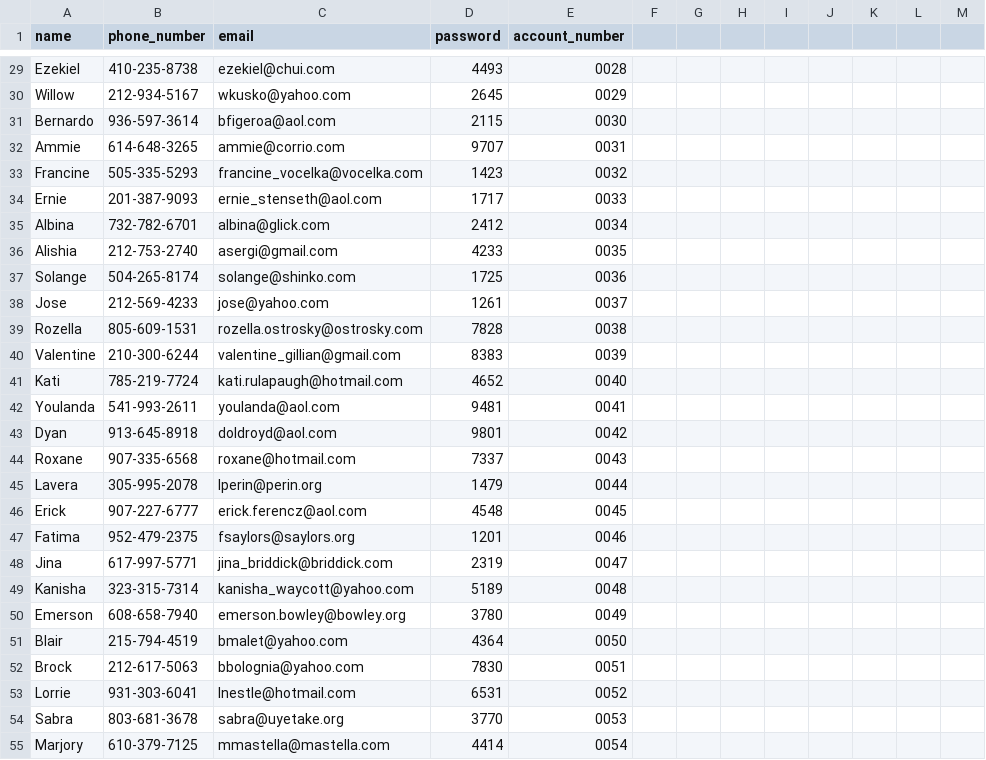
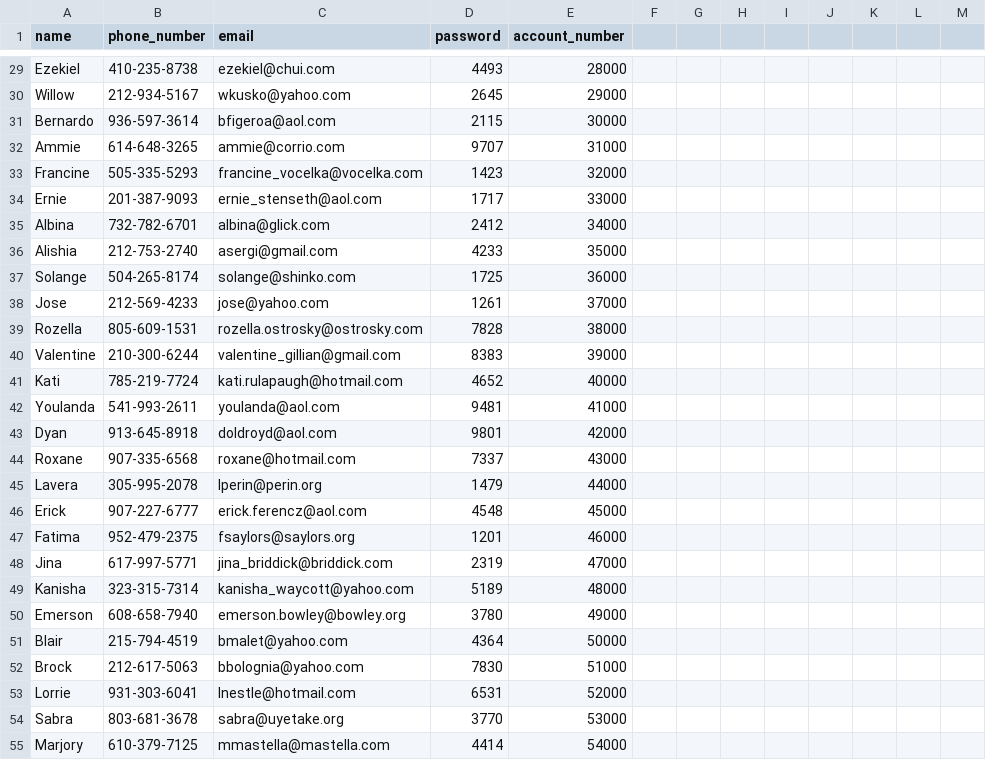
Before and after one commit to DaveGZimori/Stock-Exchange-Platform-C-, a CSV file: Investors.csv, drawn as a sheet; only a part is shown, gaps mark what is left out; the diff covers the shown part only; the diff names each change by its address in the sheet, - before the commit and + after, or states it on an @@ line.

```diff
--- a/Investors.csv
+++ b/Investors.csv
-E29 (account_number): 0028
+E29 (account_number): 28000
-E30 (account_number): 0029
+E30 (account_number): 29000
-E31 (account_number): 0030
+E31 (account_number): 30000
-E32 (account_number): 0031
+E32 (account_number): 31000
-E33 (account_number): 0032
+E33 (account_number): 32000
-E34 (account_number): 0033
+E34 (account_number): 33000
-E35 (account_number): 0034
+E35 (account_number): 34000
-E36 (account_number): 0035
+E36 (account_number): 35000
-E37 (account_number): 0036
+E37 (account_number): 36000
-E38 (account_number): 0037
+E38 (account_number): 37000
-E39 (account_number): 0038
+E39 (account_number): 38000
-E40 (account_number): 0039
+E40 (account_number): 39000
-E41 (account_number): 0040
+E41 (account_number): 40000
-E42 (account_number): 0041
+E42 (account_number): 41000
-E43 (account_number): 0042
+E43 (account_number): 42000
-E44 (account_number): 0043
+E44 (account_number): 43000
-E45 (account_number): 0044
+E45 (account_number): 44000
-E46 (account_number): 0045
+E46 (account_number): 45000
-E47 (account_number): 0046
+E47 (account_number): 46000
-E48 (account_number): 0047
+E48 (account_number): 47000
-E49 (account_number): 0048
+E49 (account_number): 48000
-E50 (account_number): 0049
+E50 (account_number): 49000
-E51 (account_number): 0050
+E51 (account_number): 50000
-E52 (account_number): 0051
+E52 (account_number): 51000
-E53 (account_number): 0052
+E53 (account_number): 52000
-E54 (account_number): 0053
+E54 (account_number): 53000
-E55 (account_number): 0054
+E55 (account_number): 54000
```
Also changed, not shown: 2 added rows and 72 edited cells elsewhere in this file, 1 other file.
